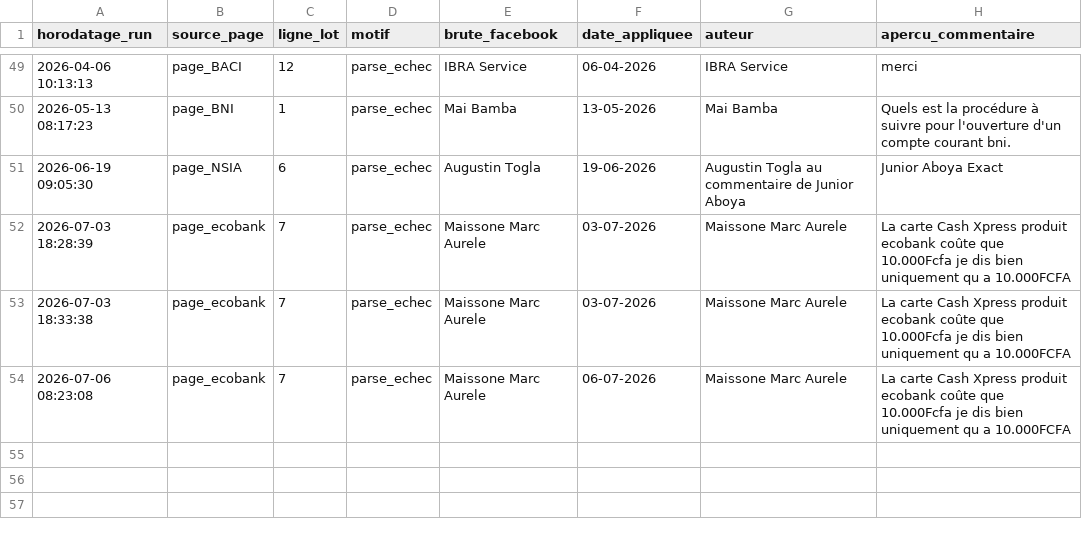
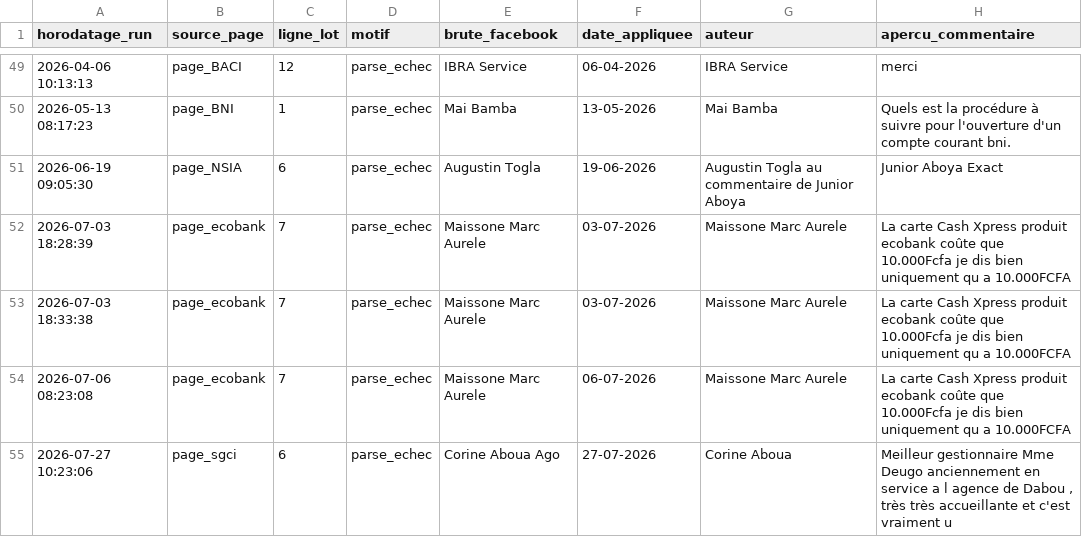
Before and after one commit to Develop-market/Analyse-de-Sentiments, a CSV file: facebook_date_fallbacks.csv, drawn as a sheet; only a part is shown, gaps mark what is left out.

```diff
--- a/facebook_date_fallbacks.csv
+++ b/facebook_date_fallbacks.csv
@@ -54 +54,2 @@
 2026-07-06 08:23:08,page_ecobank,7,parse_echec,Maissone Marc Aurele,06-07-2026,Maissone Marc Aurele,La carte Cash Xpress produit ecobank coûte que 10.000Fcfa je dis bien uniquement qu a 10.000FCFA
+2026-07-27 10:23:06,page_sgci,6,parse_echec,Corine Aboua Ago,27-07-2026,Corine Aboua,"Meilleur gestionnaire Mme Deugo anciennement en service a l agence de Dabou , très très accueillante et c'est vraiment u"
```
Also changed, not shown: postes.csv, 6 other files.
